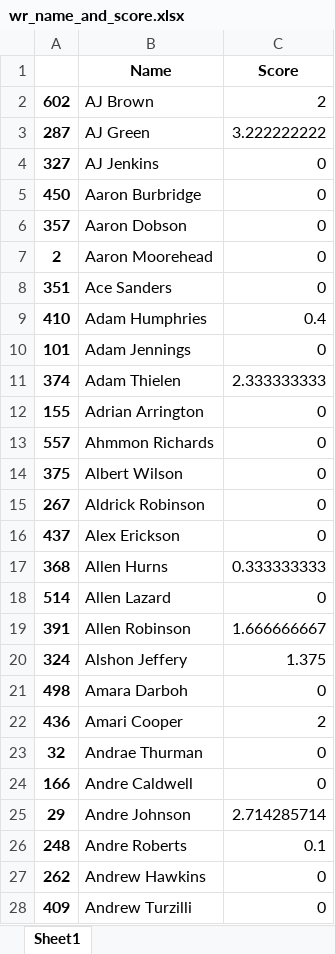
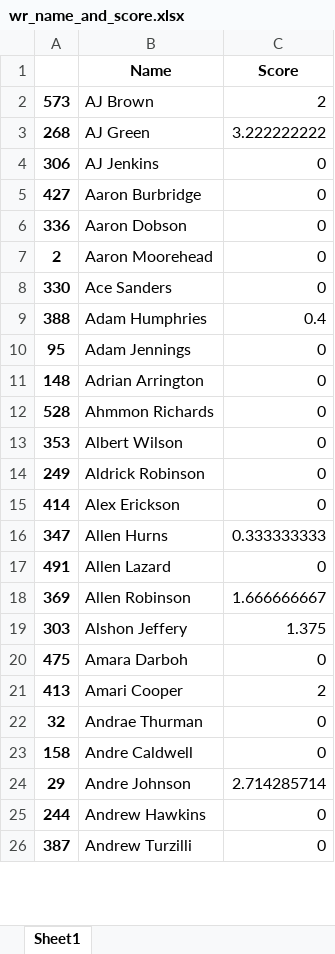
Before and after one commit to rmmodi2/FF_ProspectModel, an Excel workbook: Data/wr_name_and_score.xlsx, sheet Sheet1, drawn as a sheet; only a part is shown; values as stored, in another font and other column widths than the file's, no borders; removed rows and columns are numbered as before the commit, all else as after; the diff covers the shown part only; the diff names each change by its address in the sheet, - before the commit and + after, or states it on an @@ line.

```diff
--- a/Data/wr_name_and_score.xlsx (sheet Sheet1)
+++ b/Data/wr_name_and_score.xlsx (sheet Sheet1)
-A2: 602
+A2: 573
-A3: 287
+A3: 268
-A4: 327
+A4: 306
-A5: 450
+A5: 427
-A6: 357
+A6: 336
-A8: 351
+A8: 330
-A9: 410
+A9: 388
-A10: 101
+A10: 95
-row 11: 374 | Adam Thielen | 2.333333333
-A11: 155
+A11: 148
-A12: 557
+A12: 528
-A13: 375
+A13: 353
-A14: 267
+A14: 249
-A15: 437
+A15: 414
-A16: 368
+A16: 347
-A17: 514
+A17: 491
-A18: 391
+A18: 369
-A19: 324
+A19: 303
-A20: 498
+A20: 475
-A21: 436
+A21: 413
-A23: 166
+A23: 158
-row 26: 248 | Andre Roberts | 0.1
-A25: 262
+A25: 244
-A26: 409
+A26: 387
```
Also changed, not shown: 13 added rows, 40 removed rows and 483 edited cells elsewhere in this sheet, Data/wr_draft_capital_only.xlsx, Data/wr_filtered_columns.xlsx, 6 other files.
